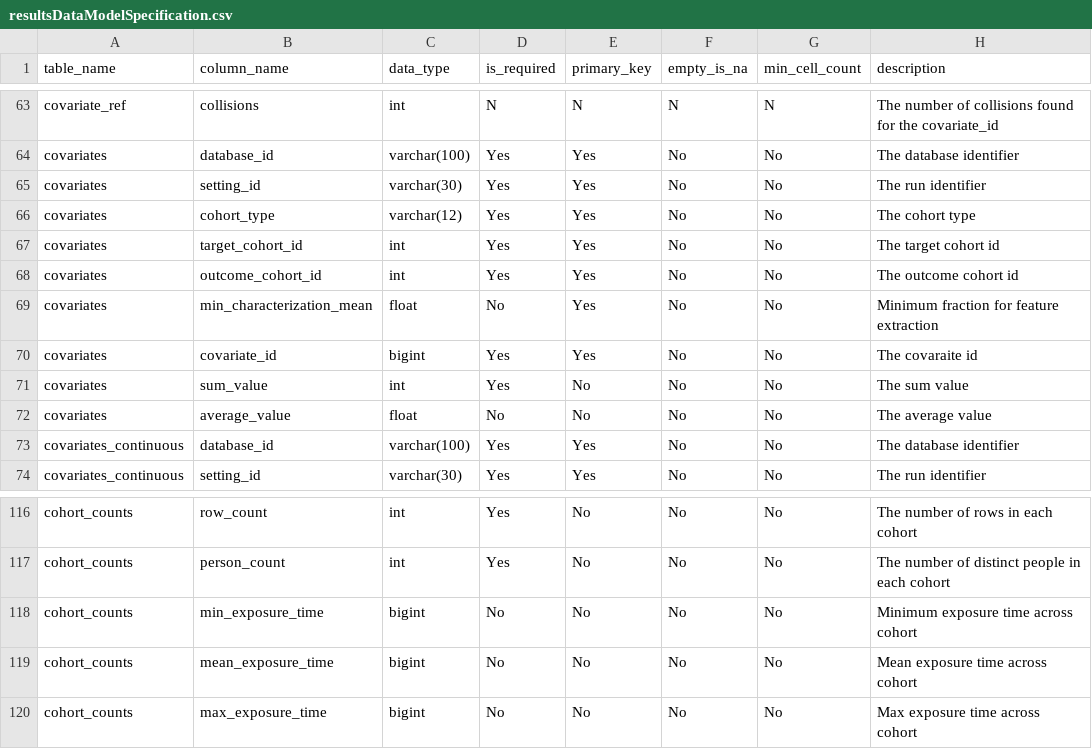
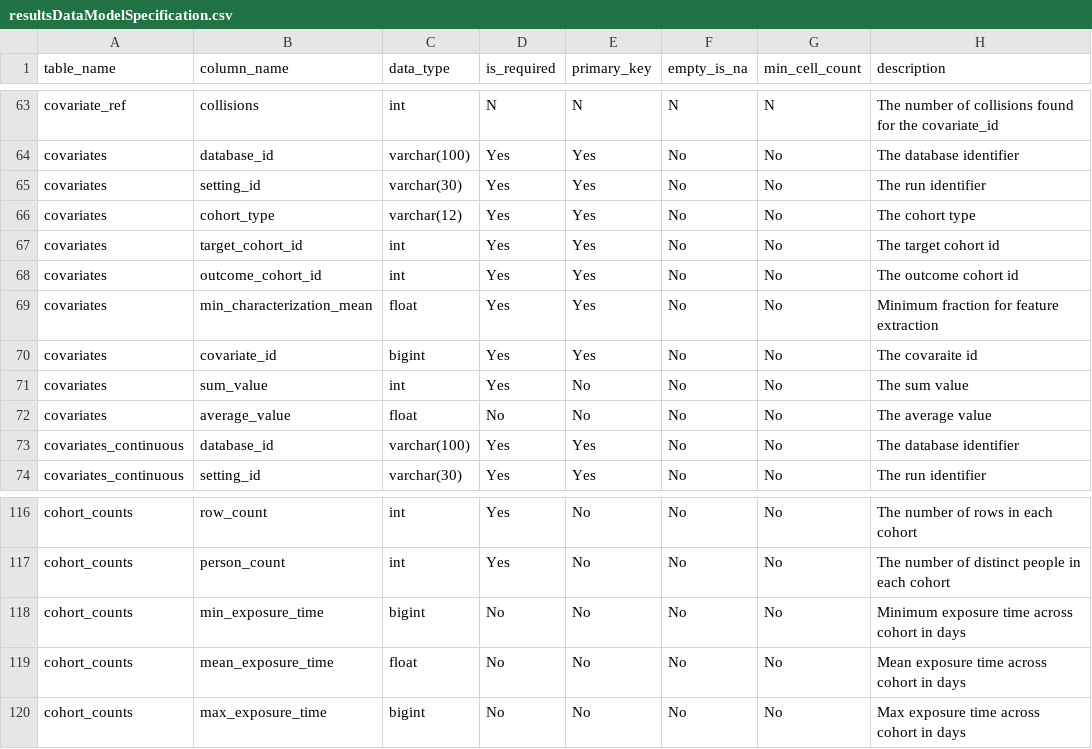
Before and after one commit to OHDSI/Characterization, a CSV file: inst/settings/resultsDataModelSpecification.csv, drawn as a sheet; only a part is shown, gaps mark what is left out.

```diff
--- a/inst/settings/resultsDataModelSpecification.csv
+++ b/inst/settings/resultsDataModelSpecification.csv
@@ -68,3 +68,3 @@ covariates,target_cohort_id,int,Yes,Yes,No,No,The target cohort id
 covariates,outcome_cohort_id,int,Yes,Yes,No,No,The outcome cohort id
-covariates,min_characterization_mean,float,No,Yes,No,No,Minimum fraction for feature extraction
+covariates,min_characterization_mean,float,Yes,Yes,No,No,Minimum fraction for feature extraction
 covariates,covariate_id,bigint,Yes,Yes,No,No,The covaraite id
@@ -117,4 +117,4 @@ cohort_counts,row_count,int,Yes,No,No,No,The number of rows in each cohort
 cohort_counts,person_count,int,Yes,No,No,No,The number of distinct people in each cohort
-cohort_counts,min_exposure_time,bigint,No,No,No,No,Minimum exposure time across cohort
-cohort_counts,mean_exposure_time,bigint,No,No,No,No,Mean exposure time across cohort
-cohort_counts,max_exposure_time,bigint,No,No,No,No,Max exposure time across cohort
+cohort_counts,min_exposure_time,bigint,No,No,No,No,Minimum exposure time across cohort in days
+cohort_counts,mean_exposure_time,float,No,No,No,No,Mean exposure time across cohort in days
+cohort_counts,max_exposure_time,bigint,No,No,No,No,Max exposure time across cohort in days
```
Also changed, not shown: 3 other files.
